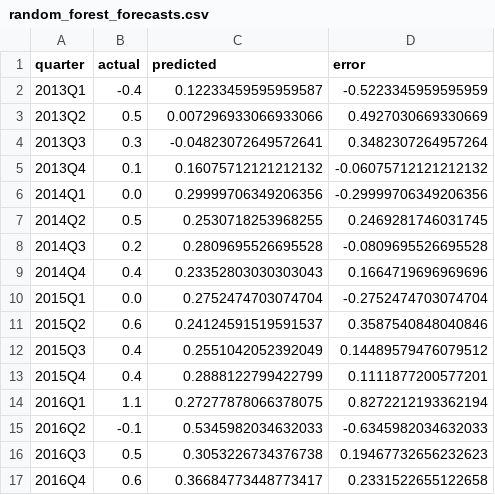
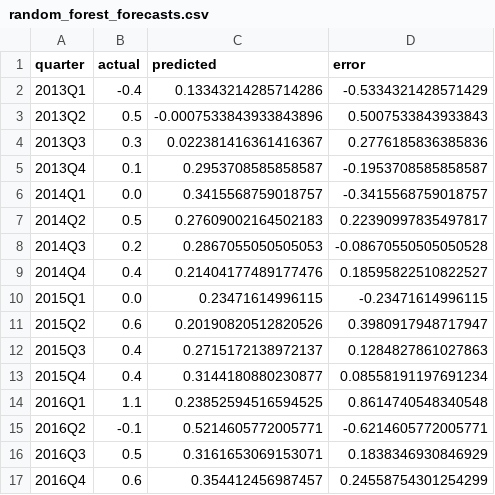
Before and after one commit to moritx/interdisciplinary-project, a CSV file: data/processed/random_forest_forecasts.csv, drawn as a sheet; only a part is shown; the diff covers the shown part only.

```diff
--- a/data/processed/random_forest_forecasts.csv
+++ b/data/processed/random_forest_forecasts.csv
@@ -1,17 +1,17 @@
 quarter,actual,predicted,error
-2013Q1,-0.4,0.12233459595959587,-0.5223345959595959
-2013Q2,0.5,0.007296933066933066,0.4927030669330669
-2013Q3,0.3,-0.04823072649572641,0.3482307264957264
-2013Q4,0.1,0.16075712121212132,-0.06075712121212132
-2014Q1,0.0,0.29999706349206356,-0.29999706349206356
-2014Q2,0.5,0.2530718253968255,0.2469281746031745
-2014Q3,0.2,0.2809695526695528,-0.0809695526695528
-2014Q4,0.4,0.23352803030303043,0.1664719696969696
-2015Q1,0.0,0.2752474703074704,-0.2752474703074704
-2015Q2,0.6,0.24124591519591537,0.3587540848040846
-2015Q3,0.4,0.2551042052392049,0.14489579476079512
-2015Q4,0.4,0.2888122799422799,0.1111877200577201
-2016Q1,1.1,0.27277878066378075,0.8272212193362194
-2016Q2,-0.1,0.5345982034632033,-0.6345982034632033
-2016Q3,0.5,0.3053226734376738,0.19467732656232623
-2016Q4,0.6,0.36684773448773417,0.2331522655122658
+2013Q1,-0.4,0.13343214285714286,-0.5334321428571429
+2013Q2,0.5,-0.0007533843933843896,0.5007533843933843
+2013Q3,0.3,0.022381416361416367,0.2776185836385836
+2013Q4,0.1,0.2953708585858587,-0.1953708585858587
+2014Q1,0.0,0.3415568759018757,-0.3415568759018757
+2014Q2,0.5,0.27609002164502183,0.22390997835497817
+2014Q3,0.2,0.2867055050505053,-0.08670550505050528
+2014Q4,0.4,0.21404177489177476,0.18595822510822527
+2015Q1,0.0,0.23471614996115,-0.23471614996115
+2015Q2,0.6,0.20190820512820526,0.3980917948717947
+2015Q3,0.4,0.2715172138972137,0.1284827861027863
+2015Q4,0.4,0.3144180880230877,0.08558191197691234
+2016Q1,1.1,0.23852594516594525,0.8614740548340548
+2016Q2,-0.1,0.5214605772005771,-0.6214605772005771
+2016Q3,0.5,0.3161653069153071,0.1838346930846929
+2016Q4,0.6,0.354412456987457,0.24558754301254299
```
Also changed, not shown: 74 edited cells elsewhere in this file, data/processed/lasso_forecasts.csv, data/processed/modeling_table_at_quarterly.csv, 54 other files.
